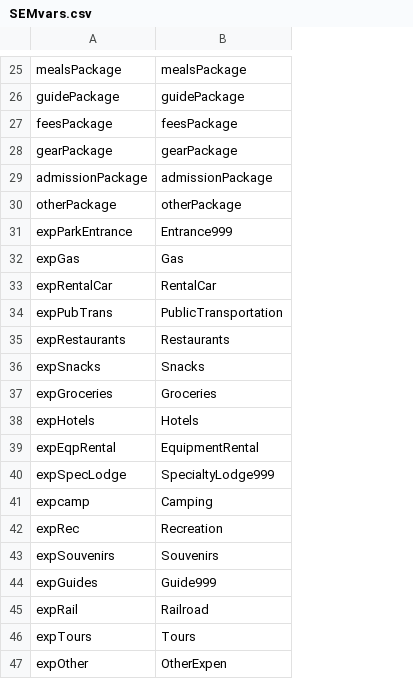
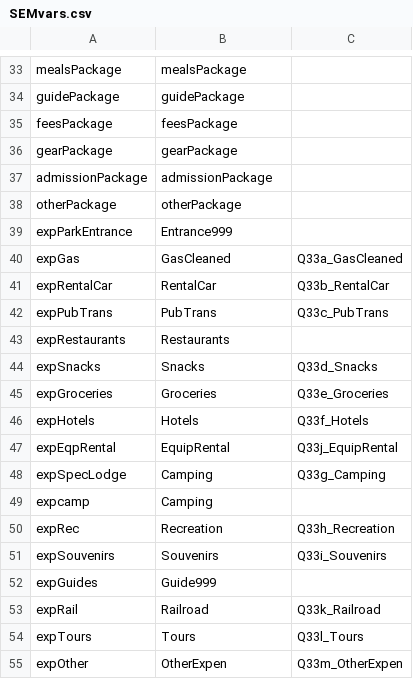
Before and after one commit to ChrisKeyes/SEM_Project, a CSV file: SEMvars.csv, drawn as a sheet; only a part is shown, gaps mark what is left out; addresses are those after the commit; the diff covers the shown part only; the diff names each change by its address in the sheet, - before the commit and + after, or states it on an @@ line.

Commit message:
This is the new version of the SEMvars that has the CUVA column.

```diff
--- a/SEMvars.csv
+++ b/SEMvars.csv
+column C, rows 40-55: Q33a_GasCleaned | Q33b_RentalCar | Q33c_PubTrans |  | Q33d_Snacks | Q33e_Groceries | Q33f_Hotels | Q33j_EquipRental | Q33g_Camping |  | Q33h_Recreation | Q33i_Souvenirs |  | Q33k_Railroad | Q33l_Tours | Q33m_OtherExpen
-B40: Gas
+B40: GasCleaned
-B42: PublicTransportation
+B42: PubTrans
-B47: EquipmentRental
+B47: EquipRental
-B48: SpecialtyLodge999
+B48: Camping
```
Also changed, not shown: 12 added rows, 2 removed rows, 4 moved rows and 1 edited cell elsewhere in this file.
